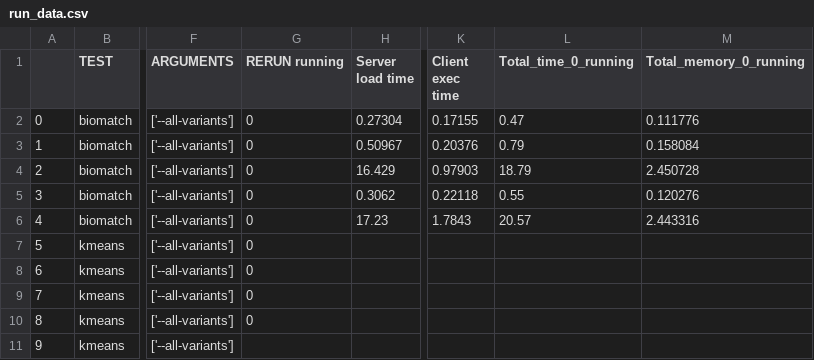
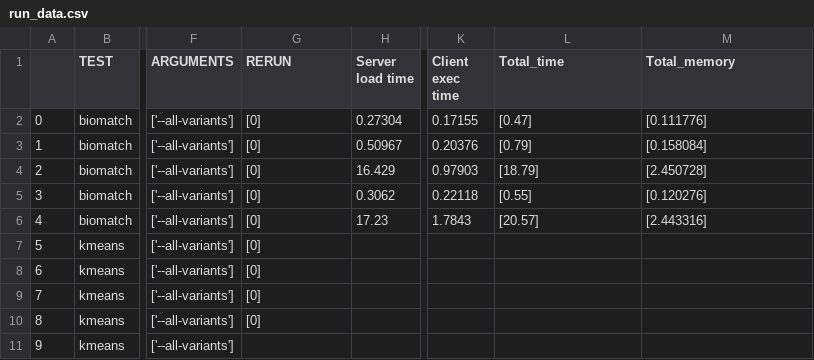
Before and after one commit to edwjchen/circ_benchmarks, a CSV file: csvs/hycc/run_data.csv, drawn as a sheet; only a part is shown, gaps mark what is left out; the diff names each change by its address in the sheet, - before the commit and + after, or states it on an @@ line.

```diff
--- a/csvs/hycc/run_data.csv
+++ b/csvs/hycc/run_data.csv
-G1: RERUN running
+G1: RERUN
-L1: Total_time_0_running
+L1: Total_time
-M1: Total_memory_0_running
+M1: Total_memory
-G2:G10 (RERUN): 0
+G2:G10 (RERUN): [0]
-L2 (Total_time): 0.47
+L2 (Total_time): [0.47]
-M2 (Total_memory): 0.111776
+M2 (Total_memory): [0.111776]
-L3 (Total_time): 0.79
+L3 (Total_time): [0.79]
-M3 (Total_memory): 0.158084
+M3 (Total_memory): [0.158084]
-L4 (Total_time): 18.79
+L4 (Total_time): [18.79]
-M4 (Total_memory): 2.450728
+M4 (Total_memory): [2.450728]
-L5 (Total_time): 0.55
+L5 (Total_time): [0.55]
-M5 (Total_memory): 0.120276
+M5 (Total_memory): [0.120276]
-L6 (Total_time): 20.57
+L6 (Total_time): [20.57]
-M6 (Total_memory): 2.443316
+M6 (Total_memory): [2.443316]
```
Also changed, not shown: csvs/circ/compile_data.csv, csvs/circ/run_data.csv, 3 other files.
